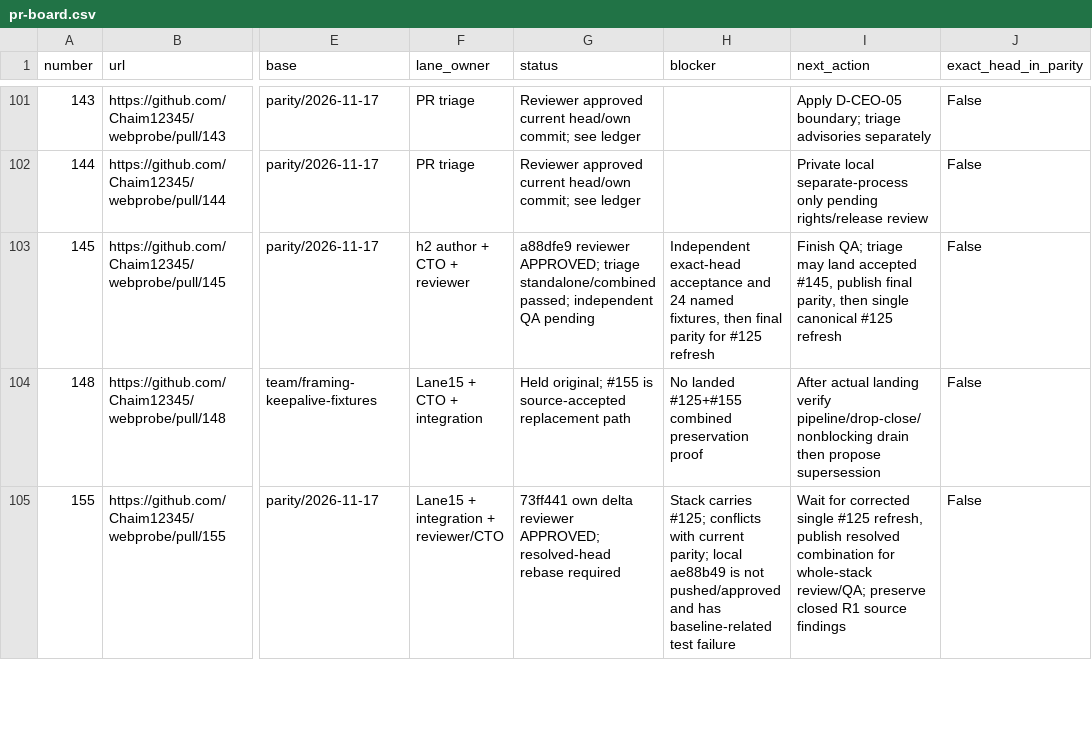
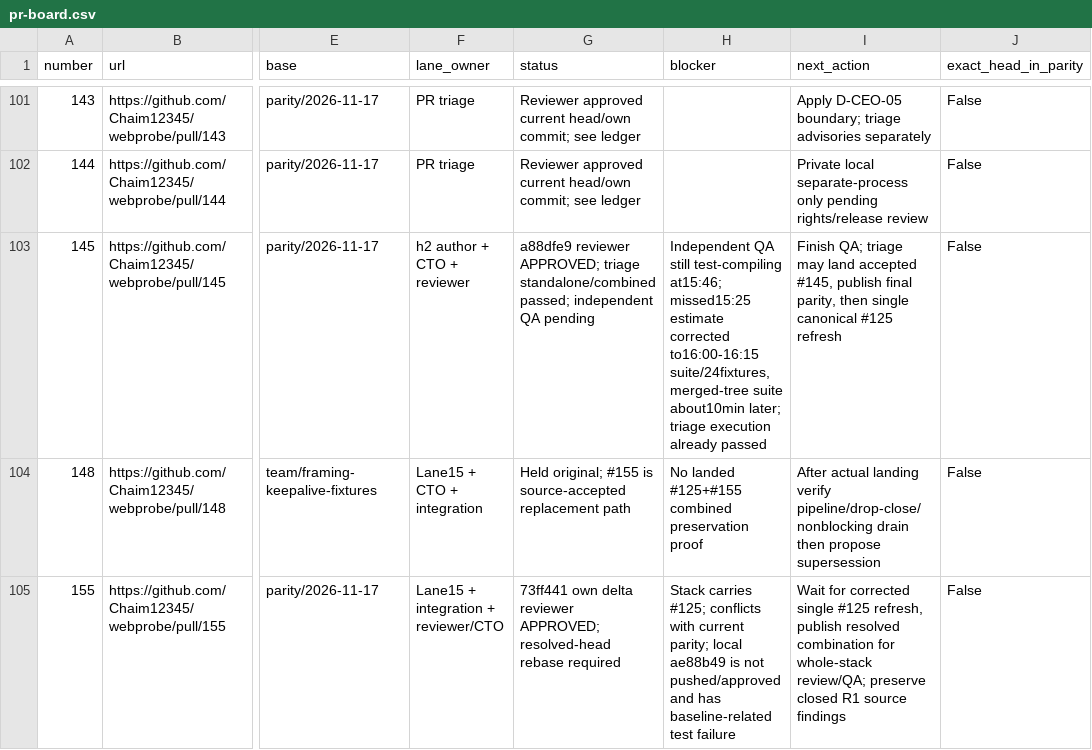
Before and after one commit to Chaim12345/webprobe, a CSV file: docs/management/pr-board.csv, drawn as a sheet; only a part is shown, gaps mark what is left out; the diff covers the shown part only; the diff names each change by its address in the sheet, - before the commit and + after, or states it on an @@ line.

```diff
--- a/docs/management/pr-board.csv
+++ b/docs/management/pr-board.csv
-H103 (blocker): Independent exact-head acceptance and 24 named fixtures, then final parity for #125 refresh
+H103 (blocker): Independent QA still test-compiling at15:46; missed15:25 estimate corrected to16:00-16:15 suite/24fixtures, merged-tree suite about10min later; triage execution already passed
```
Also changed, not shown: 2 added rows and 6 edited cells elsewhere in this file, 3 other files.
